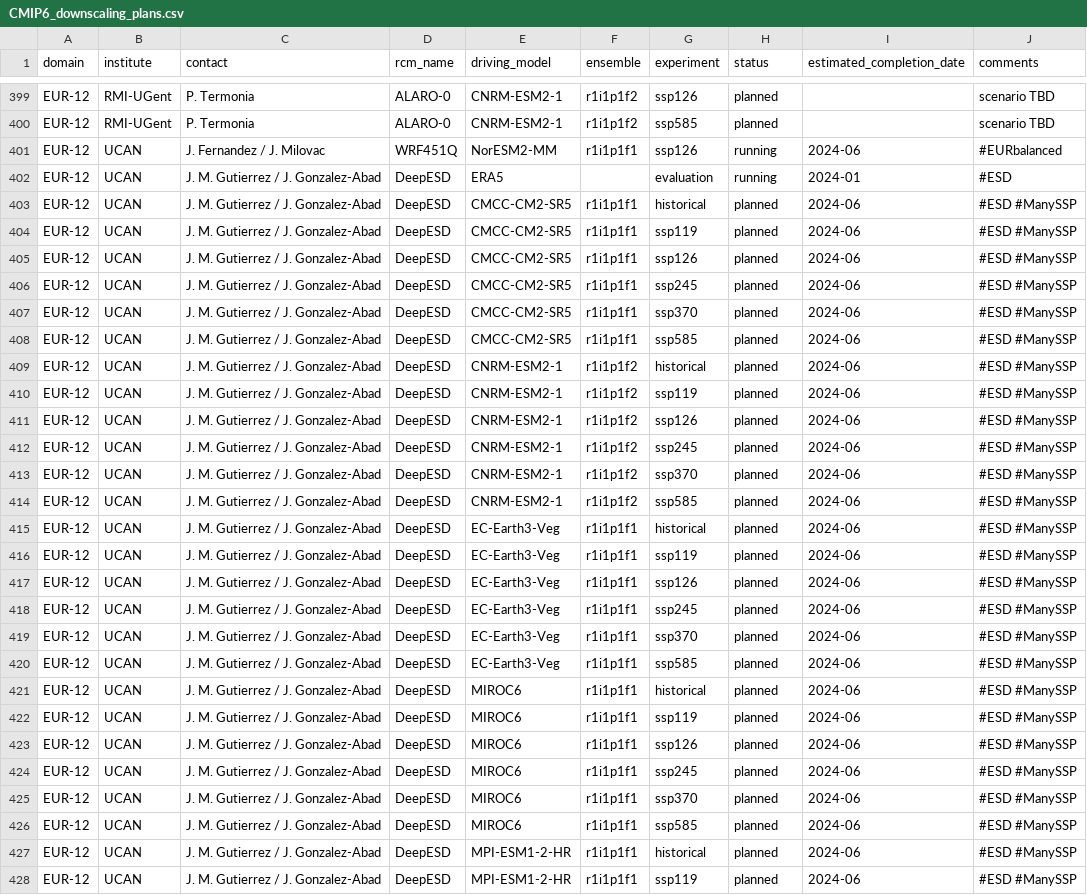
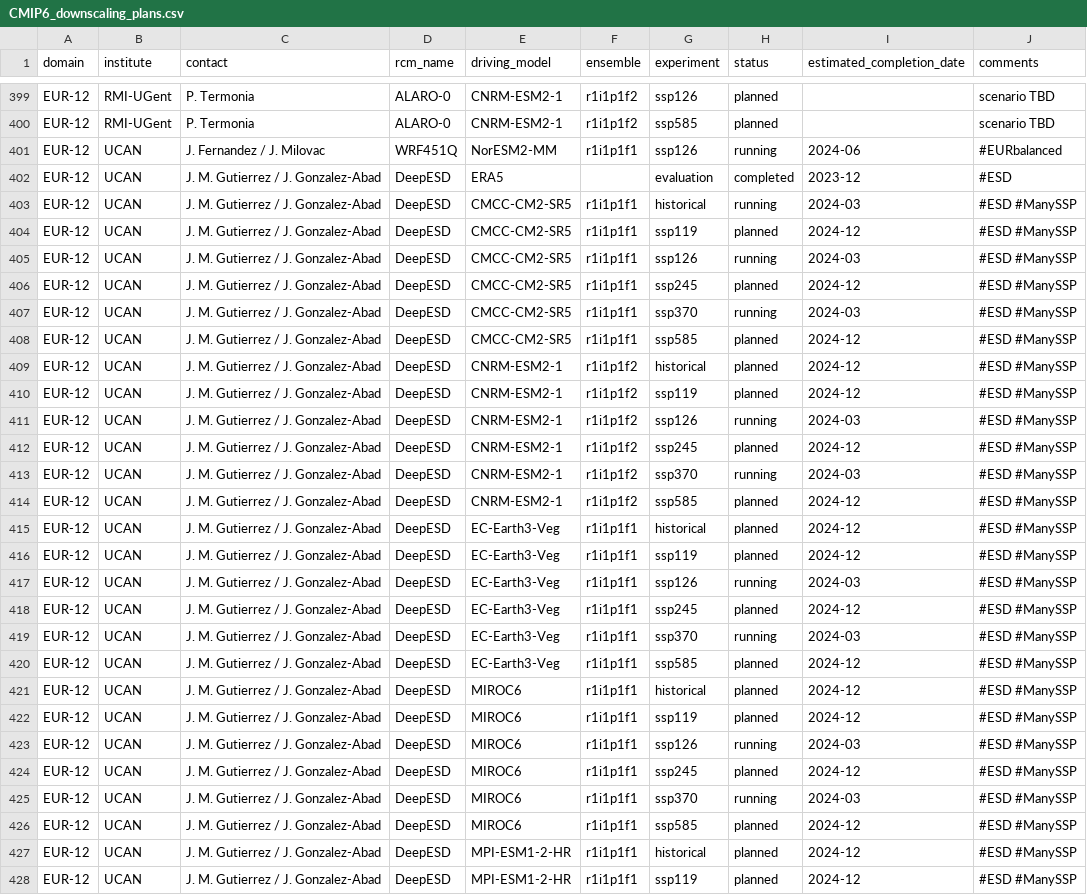
Before and after one commit to WCRP-CORDEX/simulation-status, a CSV file: CMIP6_downscaling_plans.csv, drawn as a sheet; only a part is shown, gaps mark what is left out; the diff covers the shown part only; the diff names each change by its address in the sheet, - before the commit and + after, or states it on an @@ line.

Commit message:
Update DeepESD status

```diff
--- a/CMIP6_downscaling_plans.csv
+++ b/CMIP6_downscaling_plans.csv
-H402 (status): running
+H402 (status): completed
-I402 (estimated_completion_date): 2024-01
+I402 (estimated_completion_date): 2023-12
-H403 (status): planned
+H403 (status): running
-I403 (estimated_completion_date): 2024-06
+I403 (estimated_completion_date): 2024-03
-I404 (estimated_completion_date): 2024-06
+I404 (estimated_completion_date): 2024-12
-H405 (status): planned
+H405 (status): running
-I405 (estimated_completion_date): 2024-06
+I405 (estimated_completion_date): 2024-03
-I406 (estimated_completion_date): 2024-06
+I406 (estimated_completion_date): 2024-12
-H407 (status): planned
+H407 (status): running
-I407 (estimated_completion_date): 2024-06
+I407 (estimated_completion_date): 2024-03
-I408:I410 (estimated_completion_date): 2024-06
+I408:I410 (estimated_completion_date): 2024-12
-H411 (status): planned
+H411 (status): running
-I411 (estimated_completion_date): 2024-06
+I411 (estimated_completion_date): 2024-03
-I412 (estimated_completion_date): 2024-06
+I412 (estimated_completion_date): 2024-12
-H413 (status): planned
+H413 (status): running
-I413 (estimated_completion_date): 2024-06
+I413 (estimated_completion_date): 2024-03
-I414:I416 (estimated_completion_date): 2024-06
+I414:I416 (estimated_completion_date): 2024-12
-H417 (status): planned
+H417 (status): running
-I417 (estimated_completion_date): 2024-06
+I417 (estimated_completion_date): 2024-03
-I418 (estimated_completion_date): 2024-06
+I418 (estimated_completion_date): 2024-12
-H419 (status): planned
+H419 (status): running
-I419 (estimated_completion_date): 2024-06
+I419 (estimated_completion_date): 2024-03
-I420:I422 (estimated_completion_date): 2024-06
+I420:I422 (estimated_completion_date): 2024-12
-H423 (status): planned
+H423 (status): running
-I423 (estimated_completion_date): 2024-06
+I423 (estimated_completion_date): 2024-03
-I424 (estimated_completion_date): 2024-06
+I424 (estimated_completion_date): 2024-12
-H425 (status): planned
+H425 (status): running
-I425 (estimated_completion_date): 2024-06
+I425 (estimated_completion_date): 2024-03
-I426:I428 (estimated_completion_date): 2024-06
+I426:I428 (estimated_completion_date): 2024-12
```
Also changed, not shown: 14 edited cells elsewhere in this file.
